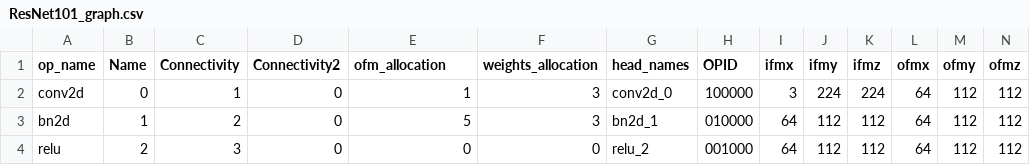
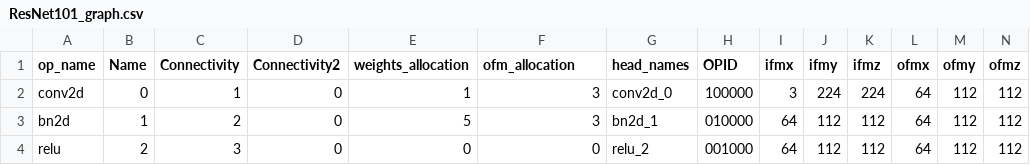
Before and after one commit to jaewan/Mem_Alloc_RL, a CSV file: ResNet101_graph.csv, drawn as a sheet; only a part is shown.

Commit message:
Add files via upload

```diff
--- a/ResNet101_graph.csv
+++ b/ResNet101_graph.csv
@@ -1,2 +1,2 @@
-op_name,Name,Connectivity,Connectivity2,ofm_allocation,weights_allocation,head_names,OPID,ifmx,ifmy,ifmz,ofmx,ofmy,ofmz
+op_name,Name,Connectivity,Connectivity2,weights_allocation,ofm_allocation,head_names,OPID,ifmx,ifmy,ifmz,ofmx,ofmy,ofmz
 conv2d,0,1,0,1,3,conv2d_0,100000,3,224,224,64,112,112
```
